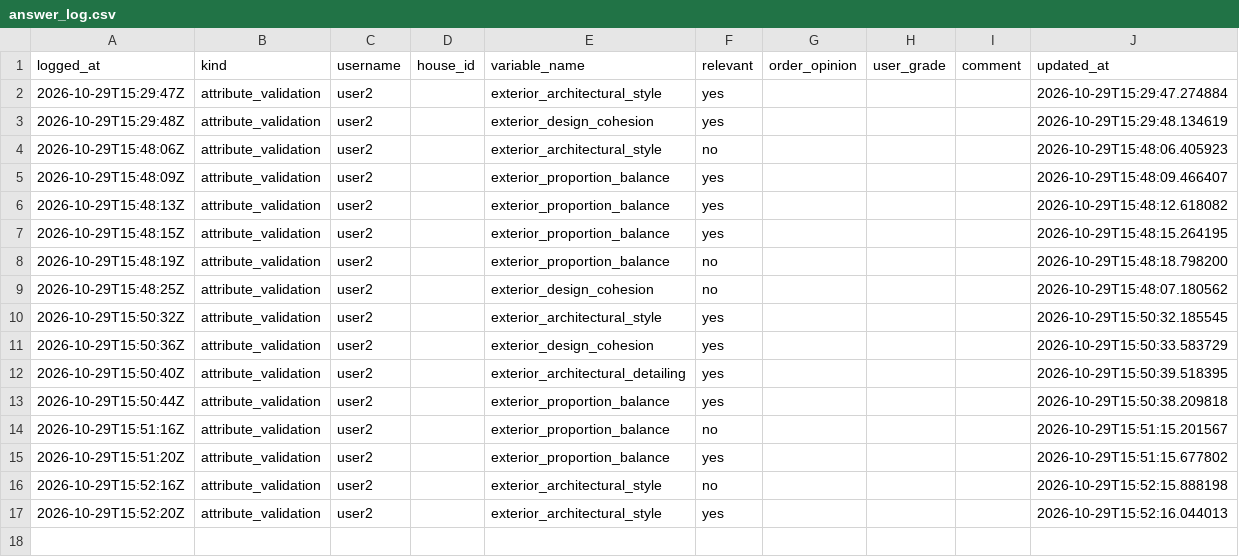
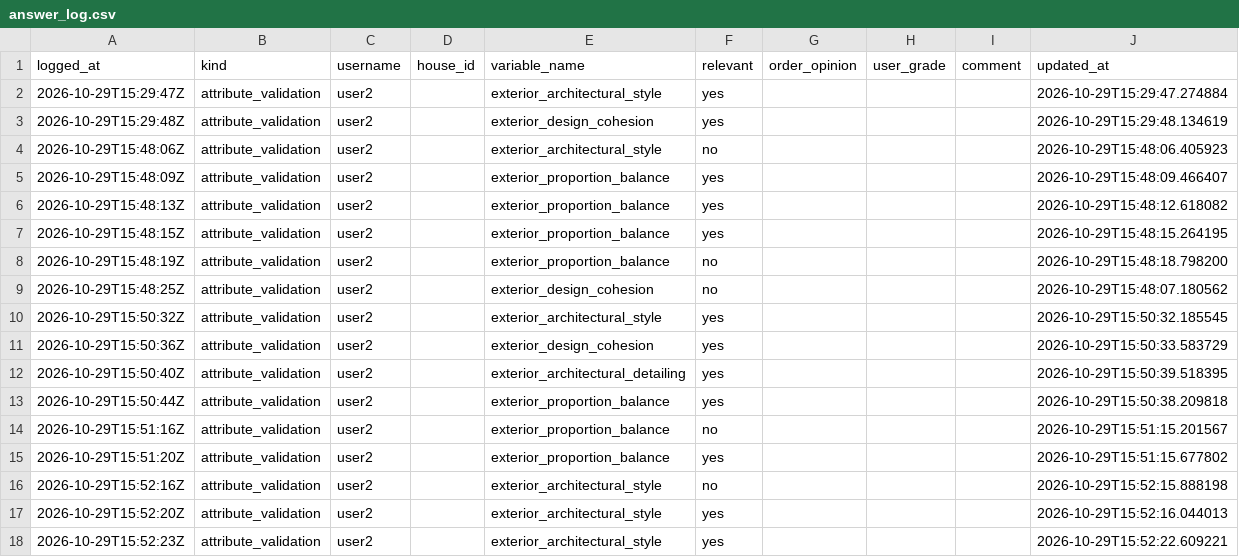
Before and after one commit to agarel86/perceptual-survey-answers, a CSV file: csv/answer_log.csv, drawn as a sheet.

Commit message:
save attribute_validation user2 exterior_architectural_style

```diff
--- a/csv/answer_log.csv
+++ b/csv/answer_log.csv
@@ -17 +17,2 @@ logged_at,kind,username,house_id,variable_name,relevant,order_opinion,user_grade
 2026-10-29T15:52:20Z,attribute_validation,user2,,exterior_architectural_style,yes,,,,2026-10-29T15:52:16.044013
+2026-10-29T15:52:23Z,attribute_validation,user2,,exterior_architectural_style,yes,,,,2026-10-29T15:52:22.609221
```
Also changed, not shown: csv/attribute_validation.csv, 1 other file.
